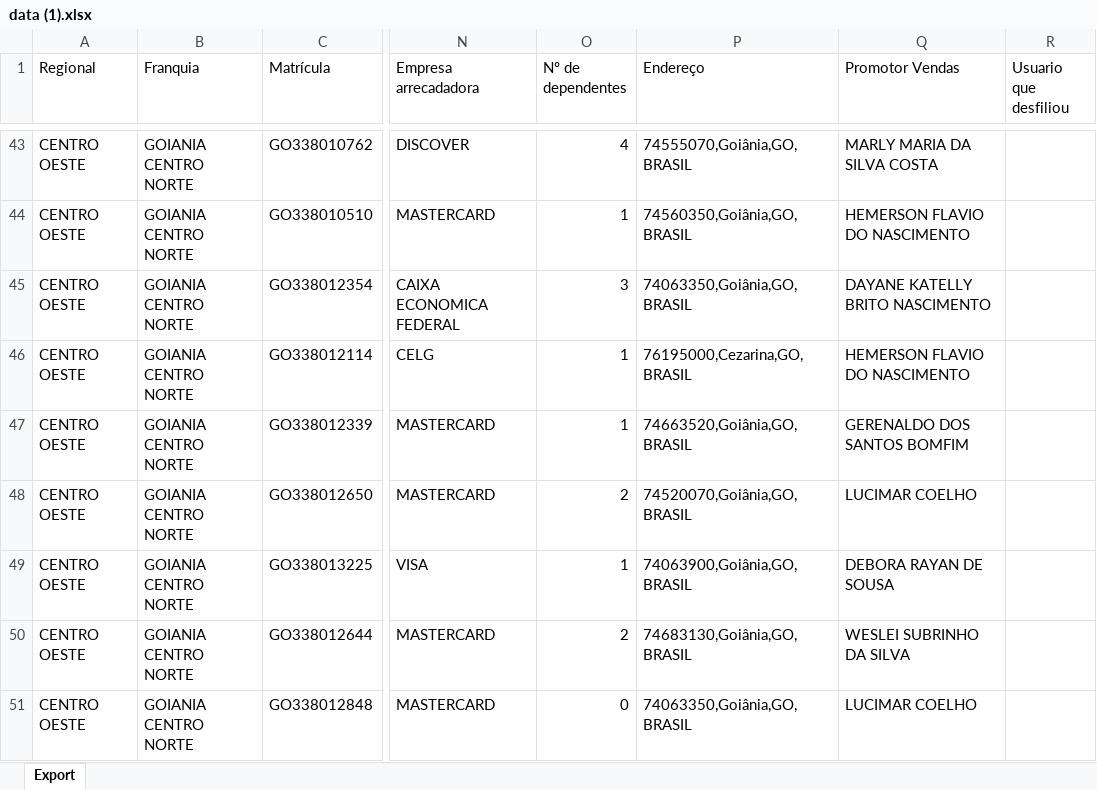
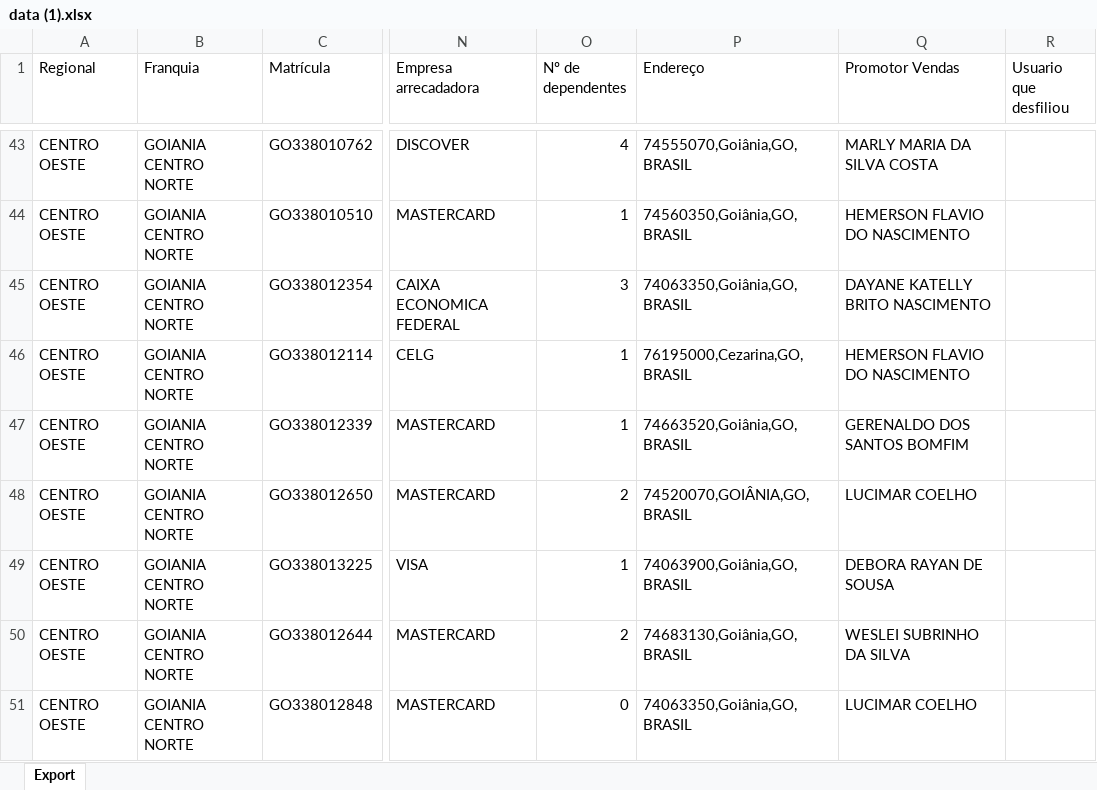
Before and after one commit to CentraldeControle/CDT, an Excel workbook: data (1).xlsx, sheet Export, drawn as a sheet; only a part is shown, gaps mark what is left out; values as stored, in another font and other column widths than the file's, no borders; the diff covers the shown part only; the diff names each change by its address in the sheet, - before the commit and + after, or states it on an @@ line.

```diff
--- a/data (1).xlsx (sheet Export)
+++ b/data (1).xlsx (sheet Export)
-P48 (Endereço): 74520070,Goiânia,GO,BRASIL
+P48 (Endereço): 74520070,GOIÂNIA,GO,BRASIL
```
Also changed, not shown: 30 added rows, 4 removed rows and 20 edited cells elsewhere in this sheet, data (2).xlsx, data.xlsx.
